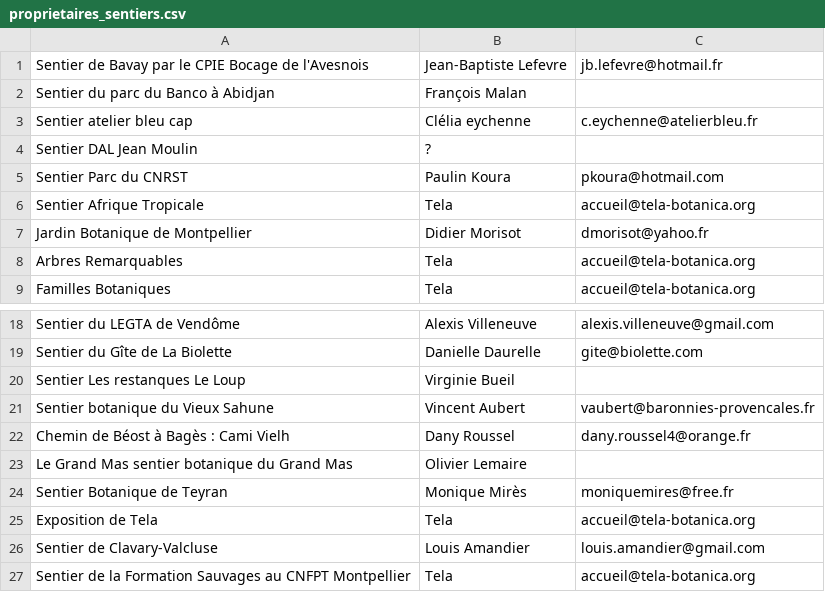
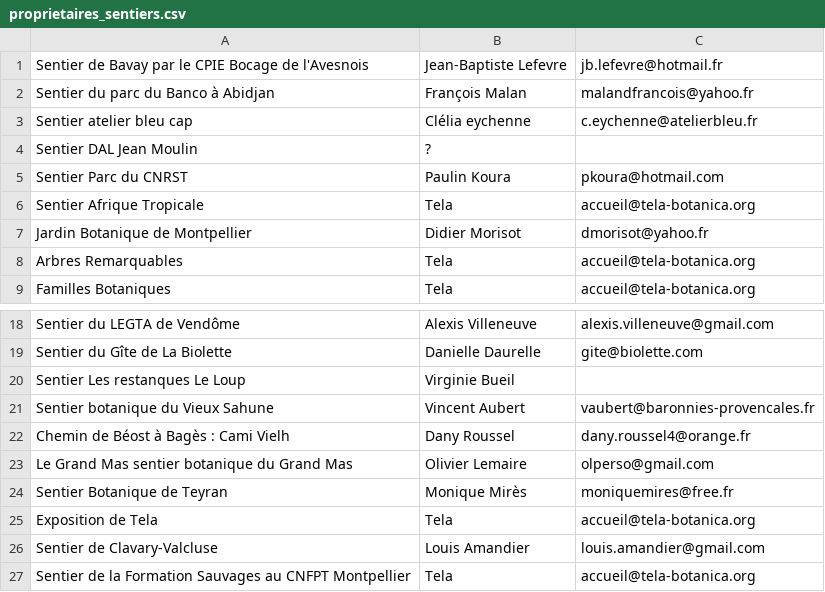
Before and after one commit to telabotanica/wikini-api, a CSV file: api/scripts/modules/migration_smart_flore/proprietaires_sentiers.csv, drawn as a sheet; only a part is shown, gaps mark what is left out.

Commit message:
mise à jour fichier des propriétaires de sentiers SmartFlore

```diff
--- a/api/scripts/modules/migration_smart_flore/proprietaires_sentiers.csv
+++ b/api/scripts/modules/migration_smart_flore/proprietaires_sentiers.csv
@@ -1,3 +1,3 @@
 Sentier de Bavay par le CPIE Bocage de l'Avesnois,Jean-Baptiste Lefevre,jb.lefevre@hotmail.fr
-Sentier du parc du Banco à Abidjan,François Malan,
+Sentier du parc du Banco à Abidjan,François Malan,malandfrancois@yahoo.fr
 Sentier atelier bleu cap,Clélia eychenne,c.eychenne@atelierbleu.fr
@@ -22,3 +22,3 @@ Sentier botanique du Vieux Sahune,Vincent Aubert,vaubert@baronnies-provencales.f
 Chemin de Béost à Bagès  : Cami Vielh,Dany Roussel,dany.roussel4@orange.fr
-Le Grand Mas sentier botanique du Grand Mas,Olivier Lemaire,
+Le Grand Mas sentier botanique du Grand Mas,Olivier Lemaire,olperso@gmail.com
 Sentier Botanique de Teyran,Monique Mirès,moniquemires@free.fr
```
